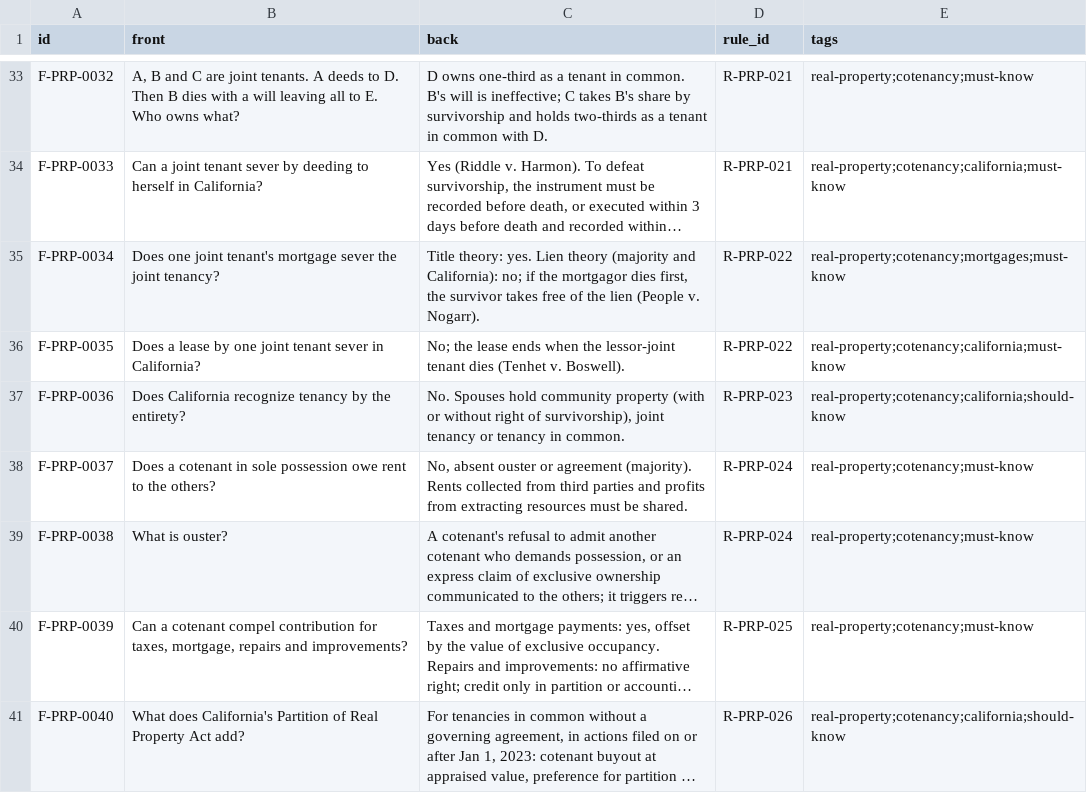
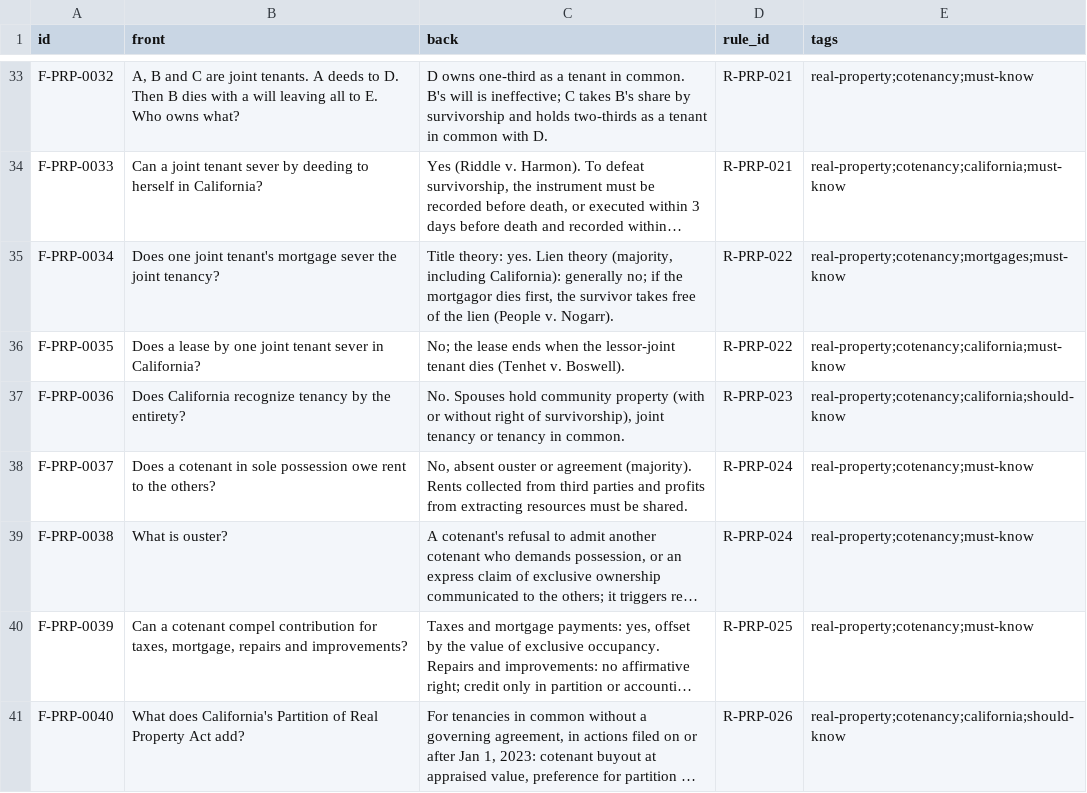
Before and after one commit to FrankHuang94/ca-bar-prep-claude, a CSV file: 03-subjects/real-property/flashcards.csv, drawn as a sheet; only a part is shown, gaps mark what is left out; long unchanged cells end in …; the diff names each change by its address in the sheet, - before the commit and + after, or states it on an @@ line.

```diff
--- a/03-subjects/real-property/flashcards.csv
+++ b/03-subjects/real-property/flashcards.csv
-C35 (back): …Lien theory (majority and California): no; if…
+C35 (back): …Lien theory (majority, including California): generally no; if…
```
Also changed, not shown: 03-subjects/civil-procedure/flashcards.csv, 23 other files.
